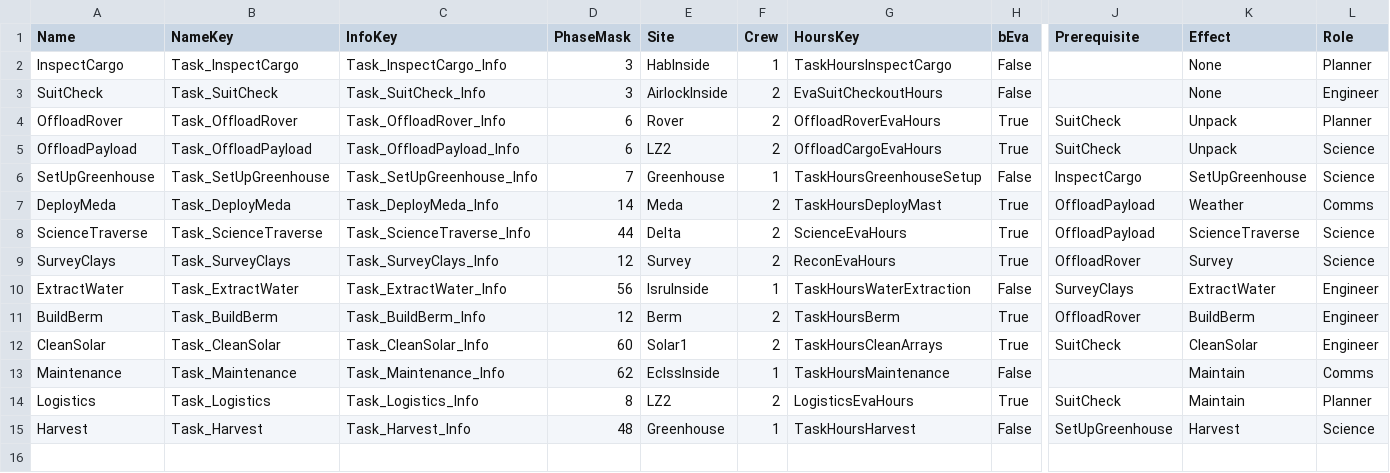
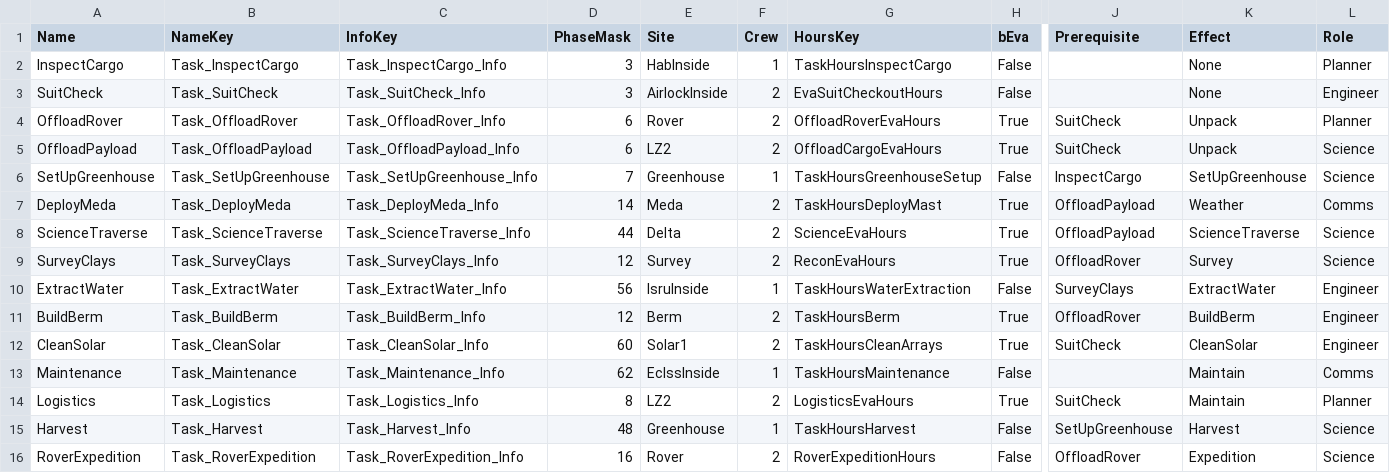
Before and after one commit to TouchdownMars/TouchdownMars, a CSV file: Data/Source/tasks.csv, drawn as a sheet; only a part is shown, gaps mark what is left out; rows hold the shown columns only; the diff names each change by its address in the sheet, - before the commit and + after, or states it on an @@ line.

```diff
--- a/Data/Source/tasks.csv
+++ b/Data/Source/tasks.csv
+row 16: RoverExpedition | Task_RoverExpedition | Task_RoverExpedition_Info | 16 | Rover | 2 | RoverExpeditionHours | False | OffloadRover | Expedition | Science
```
Also changed, not shown: Data/Source/constants.csv, Data/Source/text.csv, 17 other files.
